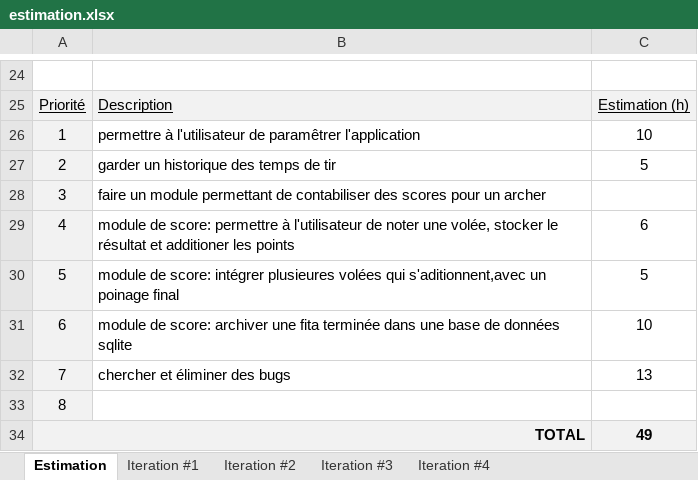
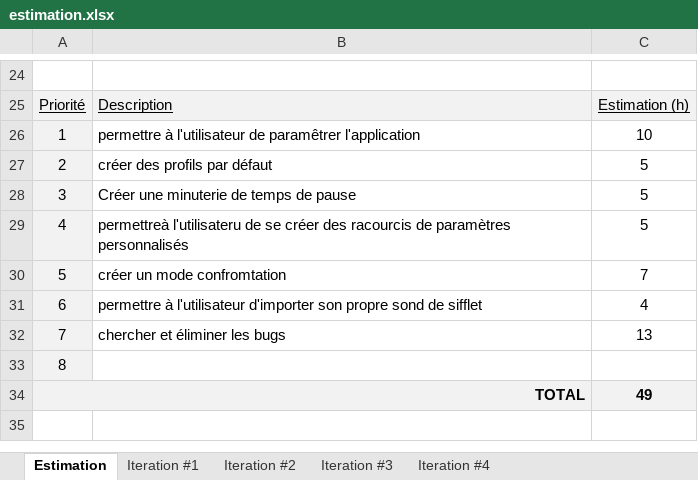
Before and after one commit to DarHa1531212/DarHa_ArchersJonquiere, an Excel workbook: estimation.xlsx, sheet Estimation, drawn as a sheet; only a part is shown, gaps mark what is left out; values as stored, in another font and other column widths than the file's, no borders; charts and pictures not drawn; the diff names each change by its address in the sheet, - before the commit and + after, or states it on an @@ line.

```diff
--- a/estimation.xlsx (sheet Estimation)
+++ b/estimation.xlsx (sheet Estimation)
-B27: garder un historique des temps de tir
+B27: créer des profils par défaut
-B28: faire un module permettant de contabiliser des scores pour un archer
+B28: Créer une minuterie de temps de pause
-C28: (empty)
+C28: 5
-B29: module de score: permettre à l'utilisateur de noter une volée, stocker le résultat et additioner les points
+B29: permettreà l'utilisateru de se créer des racourcis de paramètres personnalisés
-C29: 6
+C29: 5
-B30: module de score: intégrer plusieures volées qui s'aditionnent,avec un poinage final
+B30: créer un mode confromtation
-C30: 5
+C30: 7
-B31: module de score: archiver une fita terminée dans une base de données sqlite
+B31: permettre à l'utilisateur d'importer son propre sond de sifflet
-C31: 10
+C31: 4
-B32: chercher et éliminer des bugs
+B32: chercher et éliminer les bugs
```
Also changed, not shown: 9 other files.
